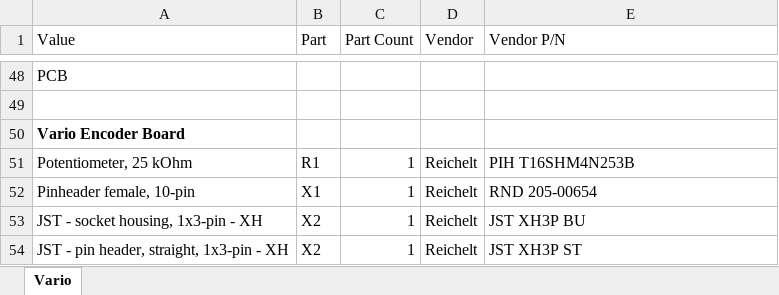
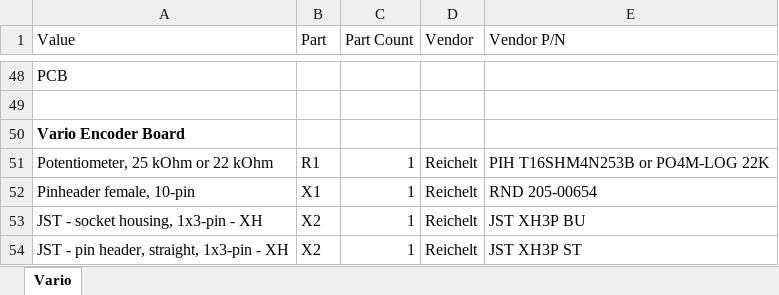
Before and after one commit to SashLi/FreeVarioGauge, an Excel workbook: Bill_of_Material.xlsx, sheet Vario, drawn as a sheet; only a part is shown, gaps mark what is left out; values as stored, in another font and other column widths than the file's, no borders; the diff names each change by its address in the sheet, - before the commit and + after, or states it on an @@ line.

Commit message:
Update Bill_of_Material.xlsx

```diff
--- a/Bill_of_Material.xlsx (sheet Vario)
+++ b/Bill_of_Material.xlsx (sheet Vario)
-A51 (Value): Potentiometer, 25 kOhm
+A51 (Value): Potentiometer, 25 kOhm or 22 kOhm
-E51 (Vendor P/N): PIH T16SHM4N253B
+E51 (Vendor P/N): PIH T16SHM4N253B or PO4M-LOG 22K
```
